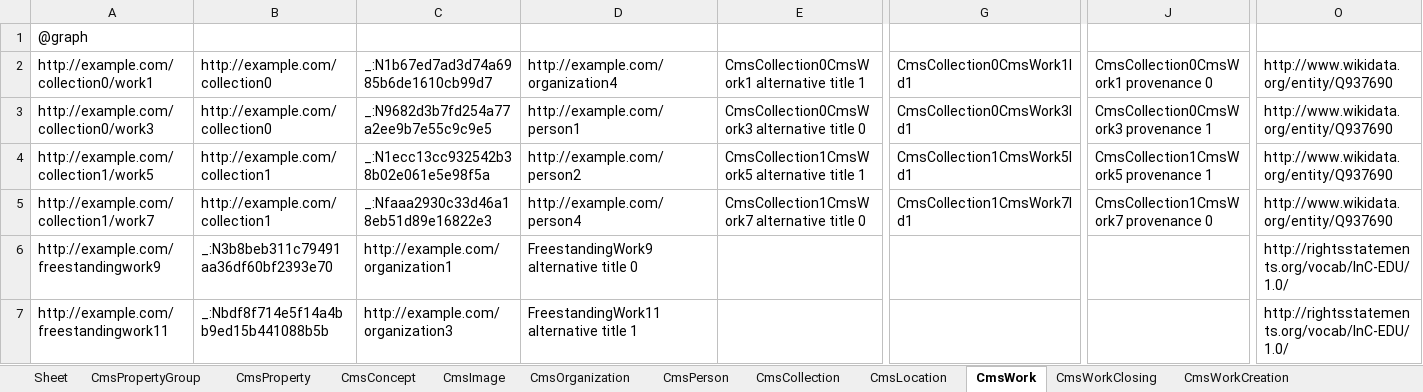
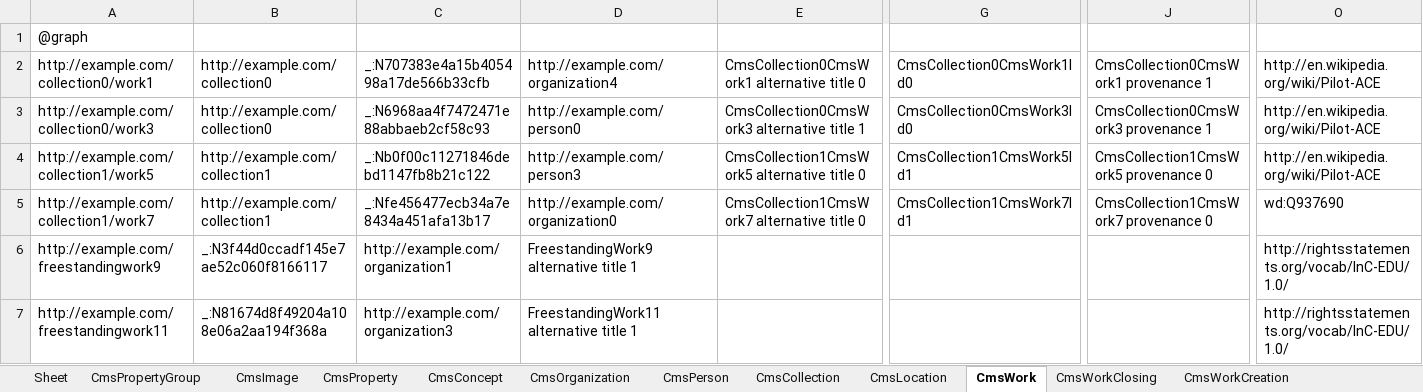
Before and after one commit to paradicms/paradicms, an Excel workbook: data/synthetic/synthetic_data.xlsx, sheet CmsWork, drawn as a sheet; only a part is shown, gaps mark what is left out; values as stored, in another font and other column widths than the file's, no borders; the diff covers the shown part only; the diff names each change by its address in the sheet, - before the commit and + after, or states it on an @@ line.

```diff
--- a/data/synthetic/synthetic_data.xlsx (sheet CmsWork)
+++ b/data/synthetic/synthetic_data.xlsx (sheet CmsWork)
@@ sheet tab order changed: Sheet | CmsPropertyGroup | CmsImage | CmsProperty | CmsConcept | CmsOrganization | CmsPerson | CmsCollection | CmsLocation | CmsWork | CmsWorkClosing | CmsWorkCreation @@
-C2: _:N1b67ed7ad3d74a6985b6de1610cb99d7
+C2: _:N707383e4a15b405498a17de566b33cfb
-E2: CmsCollection0CmsWork1 alternative title 1
+E2: CmsCollection0CmsWork1 alternative title 0
-G2: CmsCollection0CmsWork1Id1
+G2: CmsCollection0CmsWork1Id0
-J2: CmsCollection0CmsWork1 provenance 0
+J2: CmsCollection0CmsWork1 provenance 1
-O2:O4: http://www.wikidata.org/entity/Q937690
+O2:O4: http://en.wikipedia.org/wiki/Pilot-ACE
-C3: _:N9682d3b7fd254a77a2ee9b7e55c9c9e5
+C3: _:N6968aa4f7472471e88abbaeb2cf58c93
-D3: http://example.com/person1
+D3: http://example.com/person0
-E3: CmsCollection0CmsWork3 alternative title 0
+E3: CmsCollection0CmsWork3 alternative title 1
-G3: CmsCollection0CmsWork3Id1
+G3: CmsCollection0CmsWork3Id0
-C4: _:N1ecc13cc932542b38b02e061e5e98f5a
+C4: _:Nb0f00c11271846debd1147fb8b21c122
-D4: http://example.com/person2
+D4: http://example.com/person3
-E4: CmsCollection1CmsWork5 alternative title 1
+E4: CmsCollection1CmsWork5 alternative title 0
-J4: CmsCollection1CmsWork5 provenance 1
+J4: CmsCollection1CmsWork5 provenance 0
-C5: _:Nfaaa2930c33d46a18eb51d89e16822e3
+C5: _:Nfe456477ecb34a7e8434a451afa13b17
-D5: http://example.com/person4
+D5: http://example.com/organization0
-O5: http://www.wikidata.org/entity/Q937690
+O5: wd:Q937690
-B6: _:N3b8beb311c79491aa36df60bf2393e70
+B6: _:N3f44d0ccadf145e7ae52c060f8166117
-D6: FreestandingWork9 alternative title 0
+D6: FreestandingWork9 alternative title 1
-B7: _:Nbdf8f714e5f14a4bb9ed15b441088b5b
+B7: _:N81674d8f49204a108e06a2aa194f368a
```
Also changed, not shown: 5 edited cells elsewhere in this sheet, sheet CmsImage, sheet CmsWorkClosing, sheet CmsWorkOpening, sheet CmsPerson, sheet CmsRightsStatement, 3 other files.
